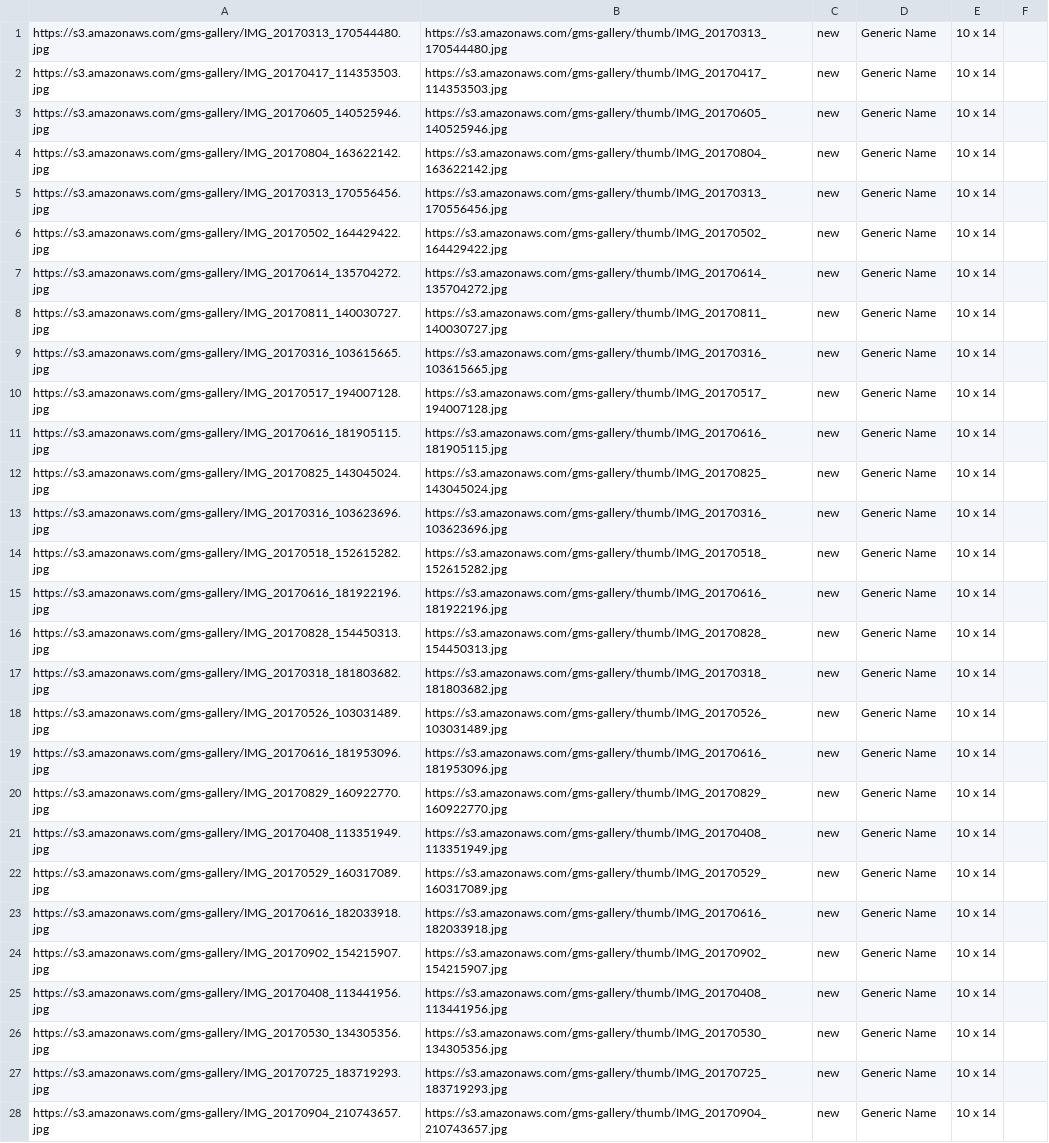
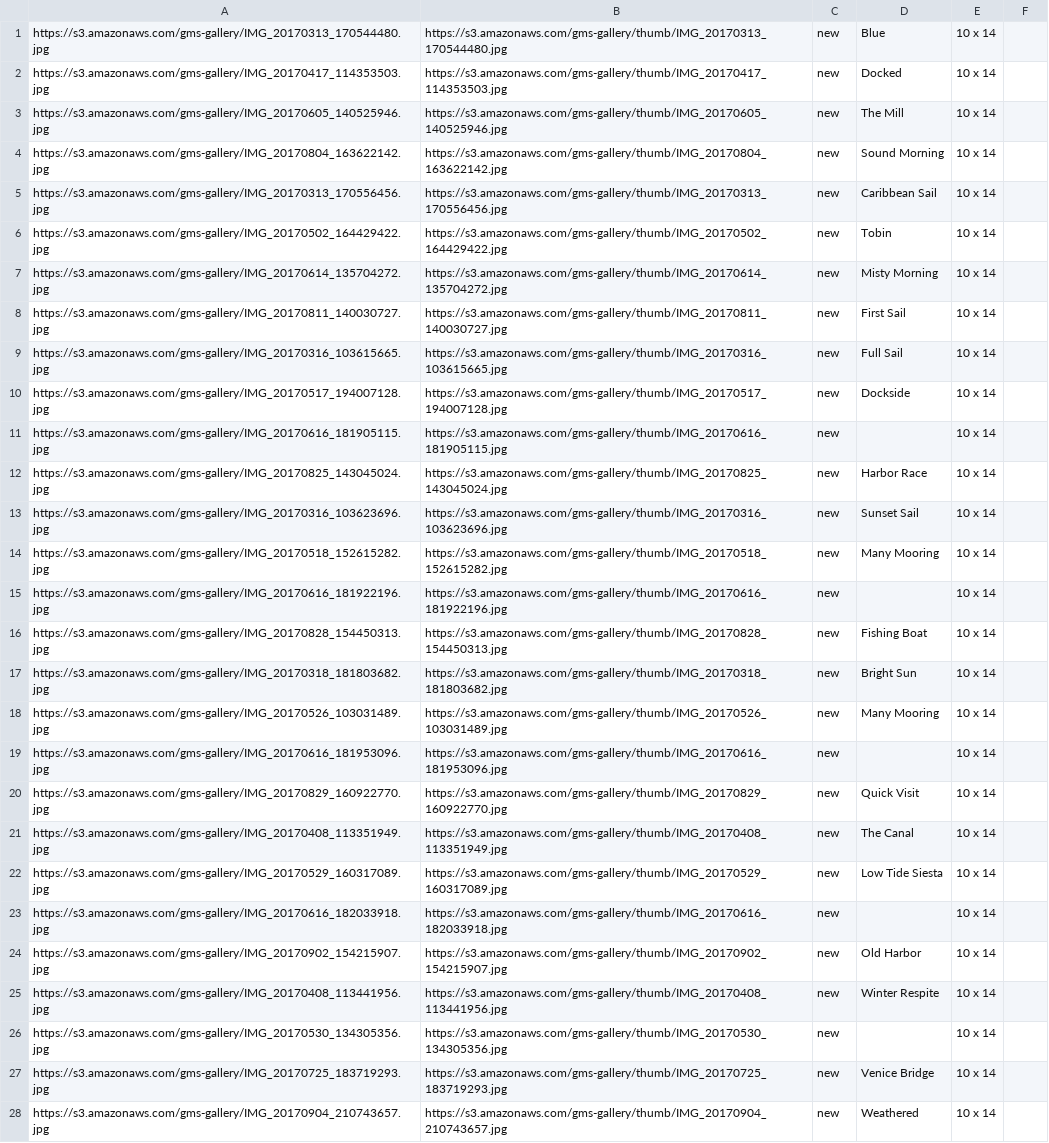
Before and after one commit to gstraehle/gallery, a CSV file: gallery-db.csv, drawn as a sheet; only a part is shown; the diff covers the shown part only; the diff names each change by its address in the sheet, - before the commit and + after, or states it on an @@ line.

Commit message:
names

```diff
--- a/gallery-db.csv
+++ b/gallery-db.csv
-D1: Generic Name
+D1: Blue
-D2: Generic Name
+D2: Docked
-D3: Generic Name
+D3: The Mill
-D4: Generic Name
+D4: Sound Morning
-D5: Generic Name
+D5: Caribbean Sail
-D6: Generic Name
+D6: Tobin
-D7: Generic Name
+D7: Misty Morning
-D8: Generic Name
+D8: First Sail
-D9: Generic Name
+D9: Full Sail
-D10: Generic Name
+D10: Dockside
-D11: Generic Name
+D11: (empty)
-D12: Generic Name
+D12: Harbor Race
-D13: Generic Name
+D13: Sunset Sail
-D14: Generic Name
+D14: Many Mooring
-D15: Generic Name
+D15: (empty)
-D16: Generic Name
+D16: Fishing Boat
-D17: Generic Name
+D17: Bright Sun
-D18: Generic Name
+D18: Many Mooring
-D19: Generic Name
+D19: (empty)
-D20: Generic Name
+D20: Quick Visit
-D21: Generic Name
+D21: The Canal
-D22: Generic Name
+D22: Low Tide Siesta
-D23: Generic Name
+D23: (empty)
-D24: Generic Name
+D24: Old Harbor
-D25: Generic Name
+D25: Winter Respite
-D26: Generic Name
+D26: (empty)
-D27: Generic Name
+D27: Venice Bridge
-D28: Generic Name
+D28: Weathered
```
Also changed, not shown: 1 removed row and 10 edited cells elsewhere in this file.
